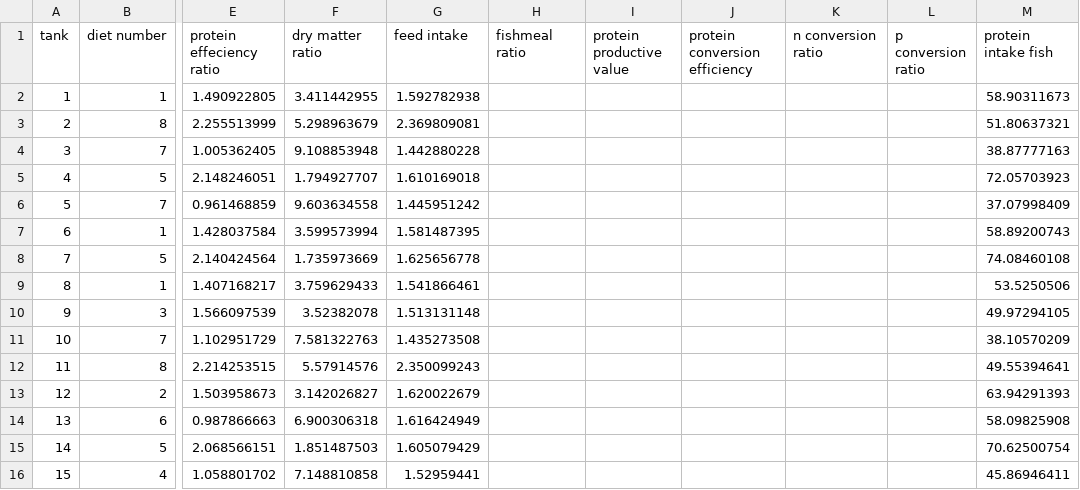
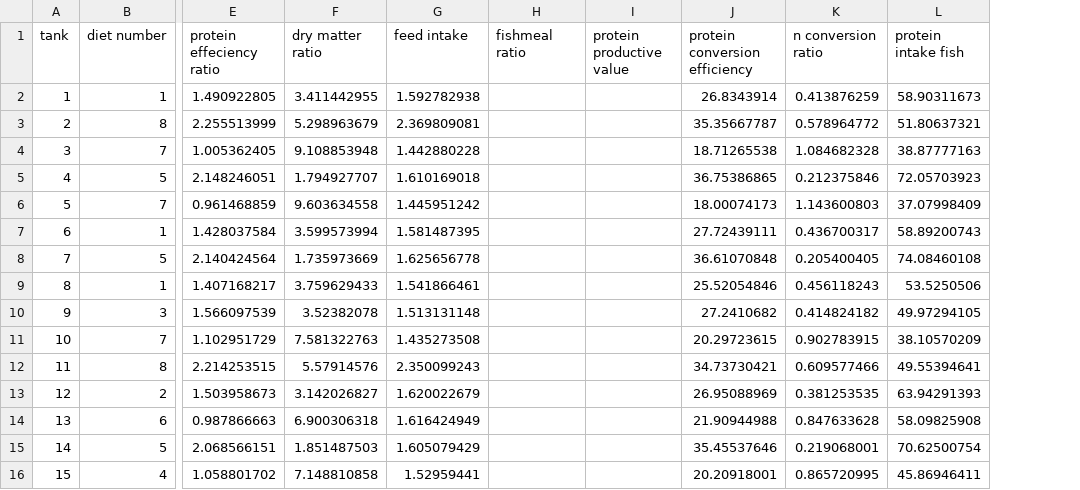
Before and after one commit to daveklett/David-Klett-Sciaenops-Ocellatus-Feeding-Trial-Metabolomics, a CSV file: data/literatureanalyses_data.csv, drawn as a sheet; only a part is shown, gaps mark what is left out; the diff covers the shown part only; the diff names each change by its address in the sheet, - before the commit and + after, or states it on an @@ line.

Commit message:
Add files via upload

```diff
--- a/data/literatureanalyses_data.csv
+++ b/data/literatureanalyses_data.csv
-column L (p conversion ratio), empty
-J2 (protein conversion efficiency): (empty)
+J2 (protein conversion efficiency): 26.8343914
-K2 (n conversion ratio): (empty)
+K2 (n conversion ratio): 0.413876259
-J3 (protein conversion efficiency): (empty)
+J3 (protein conversion efficiency): 35.35667787
-K3 (n conversion ratio): (empty)
+K3 (n conversion ratio): 0.578964772
-J4 (protein conversion efficiency): (empty)
+J4 (protein conversion efficiency): 18.71265538
-K4 (n conversion ratio): (empty)
+K4 (n conversion ratio): 1.084682328
-J5 (protein conversion efficiency): (empty)
+J5 (protein conversion efficiency): 36.75386865
-K5 (n conversion ratio): (empty)
+K5 (n conversion ratio): 0.212375846
-J6 (protein conversion efficiency): (empty)
+J6 (protein conversion efficiency): 18.00074173
-K6 (n conversion ratio): (empty)
+K6 (n conversion ratio): 1.143600803
-J7 (protein conversion efficiency): (empty)
+J7 (protein conversion efficiency): 27.72439111
-K7 (n conversion ratio): (empty)
+K7 (n conversion ratio): 0.436700317
-J8 (protein conversion efficiency): (empty)
+J8 (protein conversion efficiency): 36.61070848
-K8 (n conversion ratio): (empty)
+K8 (n conversion ratio): 0.205400405
-J9 (protein conversion efficiency): (empty)
+J9 (protein conversion efficiency): 25.52054846
-K9 (n conversion ratio): (empty)
+K9 (n conversion ratio): 0.456118243
-J10 (protein conversion efficiency): (empty)
+J10 (protein conversion efficiency): 27.2410682
-K10 (n conversion ratio): (empty)
+K10 (n conversion ratio): 0.414824182
-J11 (protein conversion efficiency): (empty)
+J11 (protein conversion efficiency): 20.29723615
-K11 (n conversion ratio): (empty)
+K11 (n conversion ratio): 0.902783915
-J12 (protein conversion efficiency): (empty)
+J12 (protein conversion efficiency): 34.73730421
-K12 (n conversion ratio): (empty)
+K12 (n conversion ratio): 0.609577466
-J13 (protein conversion efficiency): (empty)
+J13 (protein conversion efficiency): 26.95088969
-K13 (n conversion ratio): (empty)
+K13 (n conversion ratio): 0.381253535
-J14 (protein conversion efficiency): (empty)
+J14 (protein conversion efficiency): 21.90944988
-K14 (n conversion ratio): (empty)
+K14 (n conversion ratio): 0.847633628
-J15 (protein conversion efficiency): (empty)
+J15 (protein conversion efficiency): 35.45537646
-K15 (n conversion ratio): (empty)
+K15 (n conversion ratio): 0.219068001
-J16 (protein conversion efficiency): (empty)
+J16 (protein conversion efficiency): 20.20918001
-K16 (n conversion ratio): (empty)
+K16 (n conversion ratio): 0.865720995
```
Also changed, not shown: 18 edited cells elsewhere in this file.
